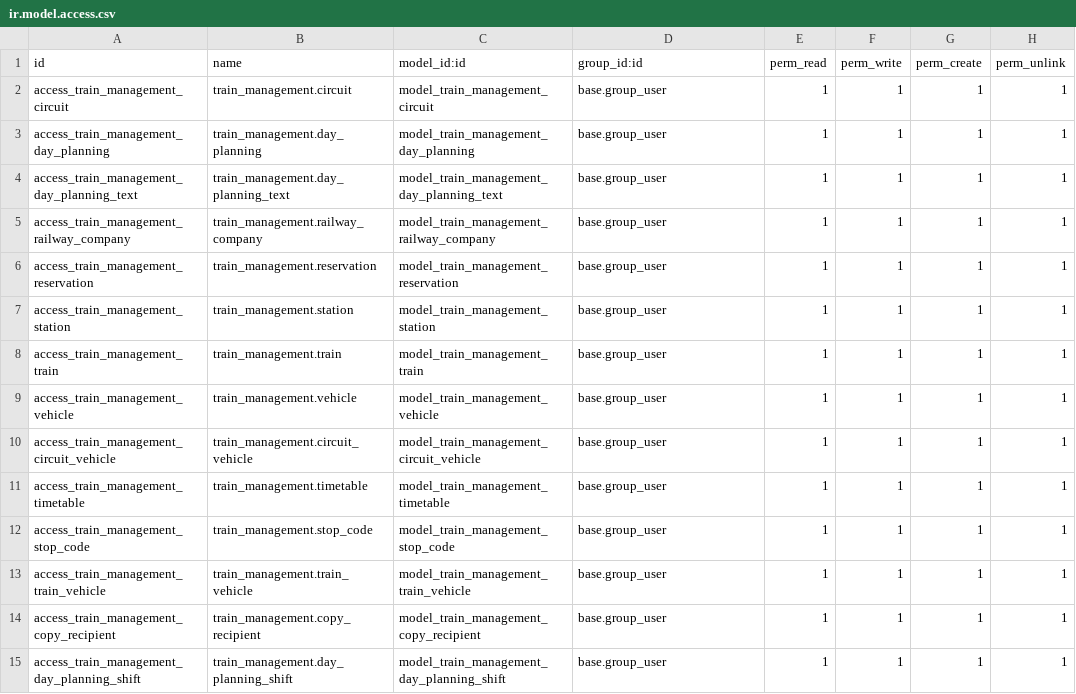
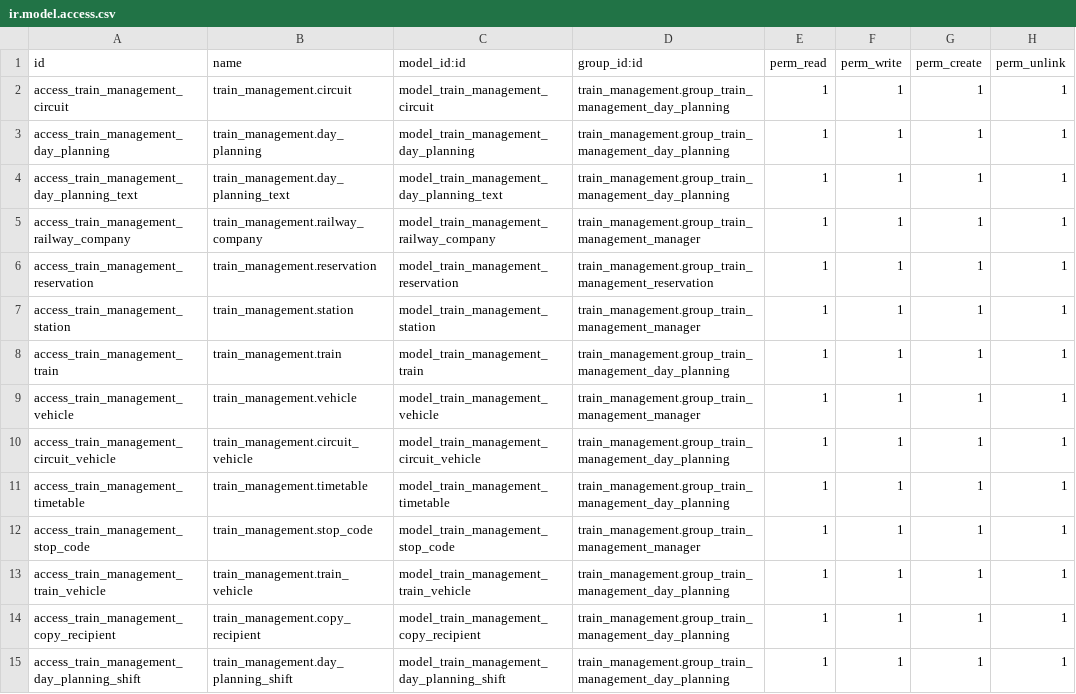
Before and after one commit to osswald/dvzo.app-3, a CSV file: addons/train_management/security/ir.model.access.csv, drawn as a sheet; only a part is shown; the diff covers the shown part only.

Commit message:
Add groups and permissions to module train_management

```diff
--- a/addons/train_management/security/ir.model.access.csv
+++ b/addons/train_management/security/ir.model.access.csv
@@ -1,15 +1,15 @@
 id,name,model_id:id,group_id:id,perm_read,perm_write,perm_create,perm_unlink
-access_train_management_circuit,train_management.circuit,model_train_management_circuit,base.group_user,1,1,1,1
-access_train_management_day_planning,train_management.day_planning,model_train_management_day_planning,base.group_user,1,1,1,1
-access_train_management_day_planning_text,train_management.day_planning_text,model_train_management_day_planning_text,base.group_user,1,1,1,1
-access_train_management_railway_company,train_management.railway_company,model_train_management_railway_company,base.group_user,1,1,1,1
-access_train_management_reservation,train_management.reservation,model_train_management_reservation,base.group_user,1,1,1,1
-access_train_management_station,train_management.station,model_train_management_station,base.group_user,1,1,1,1
-access_train_management_train,train_management.train,model_train_management_train,base.group_user,1,1,1,1
-access_train_management_vehicle,train_management.vehicle,model_train_management_vehicle,base.group_user,1,1,1,1
-access_train_management_circuit_vehicle,train_management.circuit_vehicle,model_train_management_circuit_vehicle,base.group_user,1,1,1,1
-access_train_management_timetable,train_management.timetable,model_train_management_timetable,base.group_user,1,1,1,1
-access_train_management_stop_code,train_management.stop_code,model_train_management_stop_code,base.group_user,1,1,1,1
-access_train_management_train_vehicle,train_management.train_vehicle,model_train_management_train_vehicle,base.group_user,1,1,1,1
-access_train_management_copy_recipient,train_management.copy_recipient,model_train_management_copy_recipient,base.group_user,1,1,1,1
-access_train_management_day_planning_shift,train_management.day_planning_shift,model_train_management_day_planning_shift,base.group_user,1,1,1,1
+access_train_management_circuit,train_management.circuit,model_train_management_circuit,train_management.group_train_management_day_planning,1,1,1,1
+access_train_management_day_planning,train_management.day_planning,model_train_management_day_planning,train_management.group_train_management_day_planning,1,1,1,1
+access_train_management_day_planning_text,train_management.day_planning_text,model_train_management_day_planning_text,train_management.group_train_management_day_planning,1,1,1,1
+access_train_management_railway_company,train_management.railway_company,model_train_management_railway_company,train_management.group_train_management_manager,1,1,1,1
+access_train_management_reservation,train_management.reservation,model_train_management_reservation,train_management.group_train_management_reservation,1,1,1,1
+access_train_management_station,train_management.station,model_train_management_station,train_management.group_train_management_manager,1,1,1,1
+access_train_management_train,train_management.train,model_train_management_train,train_management.group_train_management_day_planning,1,1,1,1
+access_train_management_vehicle,train_management.vehicle,model_train_management_vehicle,train_management.group_train_management_manager,1,1,1,1
+access_train_management_circuit_vehicle,train_management.circuit_vehicle,model_train_management_circuit_vehicle,train_management.group_train_management_day_planning,1,1,1,1
+access_train_management_timetable,train_management.timetable,model_train_management_timetable,train_management.group_train_management_day_planning,1,1,1,1
+access_train_management_stop_code,train_management.stop_code,model_train_management_stop_code,train_management.group_train_management_manager,1,1,1,1
+access_train_management_train_vehicle,train_management.train_vehicle,model_train_management_train_vehicle,train_management.group_train_management_day_planning,1,1,1,1
+access_train_management_copy_recipient,train_management.copy_recipient,model_train_management_copy_recipient,train_management.group_train_management_day_planning,1,1,1,1
+access_train_management_day_planning_shift,train_management.day_planning_shift,model_train_management_day_planning_shift,train_management.group_train_management_day_planning,1,1,1,1
```
Also changed, not shown: 18 added rows and 6 edited cells elsewhere in this file, 3 other files.
